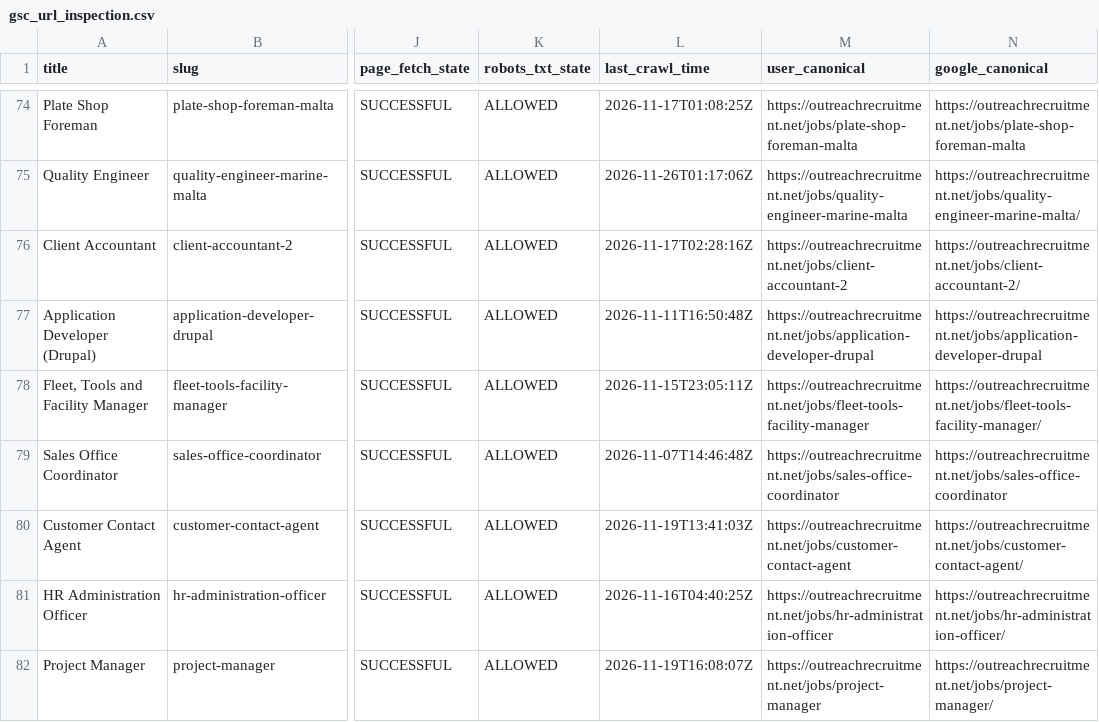
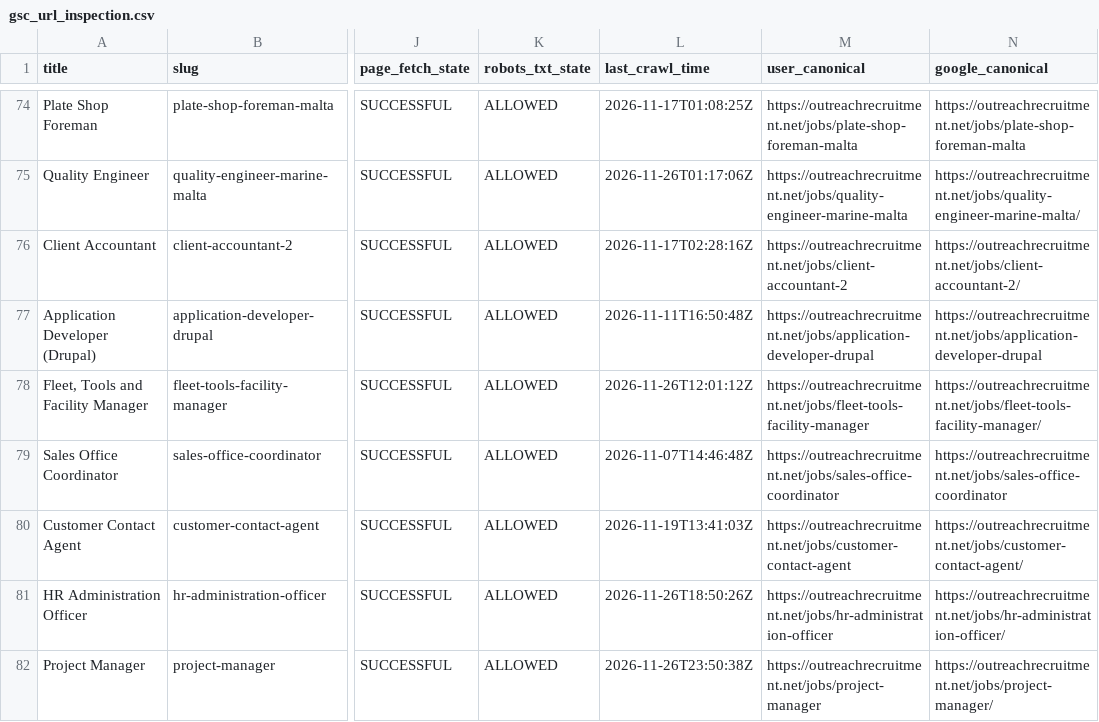
Before and after one commit to sofyanebarakat-beep/OutreachRecruitment-Jobs-in-Malta, a CSV file: reports/gsc_url_inspection.csv, drawn as a sheet; only a part is shown, gaps mark what is left out; the diff covers the shown part only; the diff names each change by its address in the sheet, - before the commit and + after, or states it on an @@ line.

```diff
--- a/reports/gsc_url_inspection.csv
+++ b/reports/gsc_url_inspection.csv
-L78 (last_crawl_time): 2026-11-15T23:05:11Z
+L78 (last_crawl_time): 2026-11-26T12:01:12Z
-L81 (last_crawl_time): 2026-11-16T04:40:25Z
+L81 (last_crawl_time): 2026-11-26T18:50:26Z
-L82 (last_crawl_time): 2026-11-19T16:08:07Z
+L82 (last_crawl_time): 2026-11-26T23:50:38Z
```
Also changed, not shown: 16 edited cells elsewhere in this file, reports/gsc_indexing_problems.csv, reports/gsc_search_performance.csv, 13 other files.
